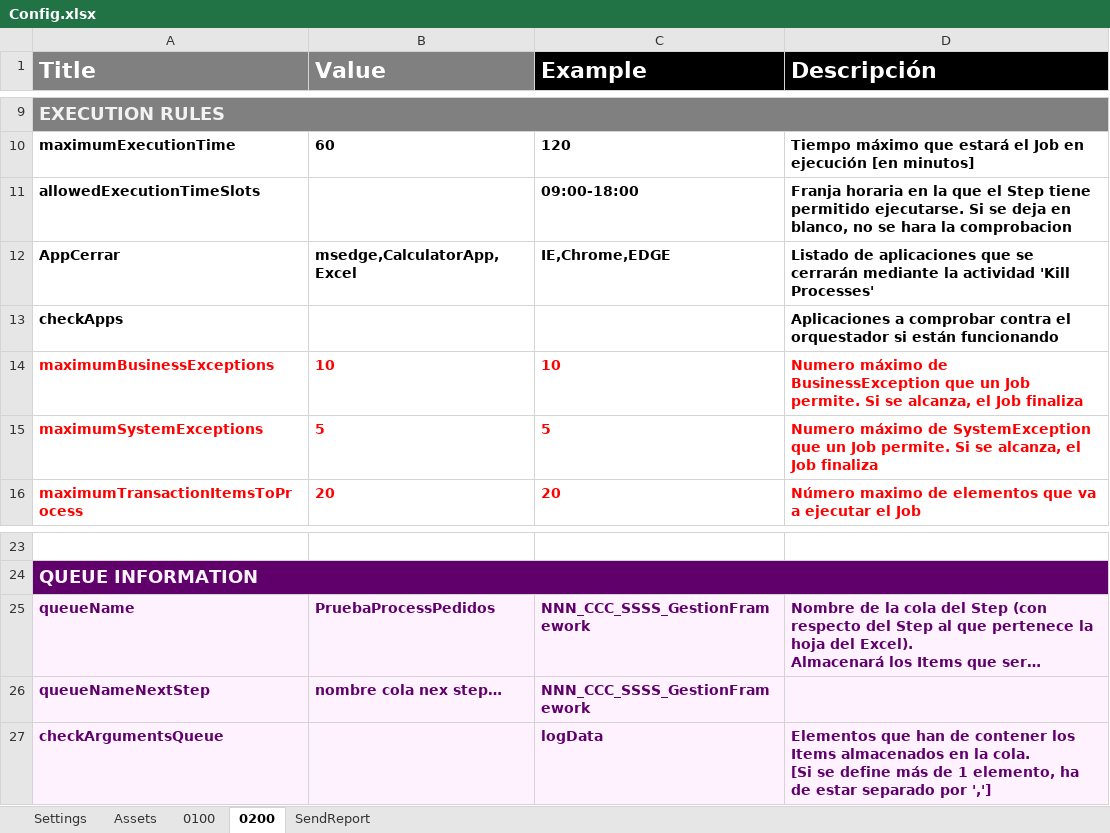
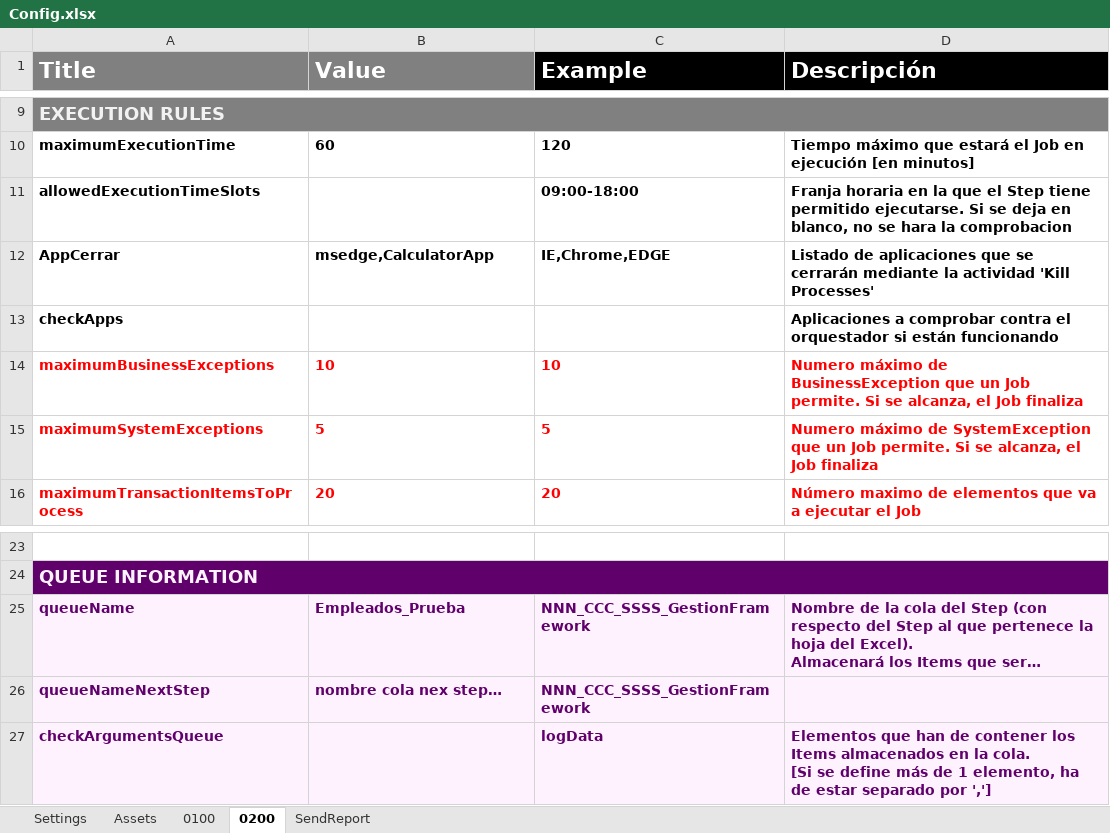
Before and after one commit to alejandroatori19/Creacion_Contratos_Empleados, an Excel workbook: Config.xlsx, sheet 0200, drawn as a sheet; only a part is shown, gaps mark what is left out; long unchanged cells end in …; values as stored, in another font and other column widths than the file's, no borders; conditional formats not drawn; the diff names each change by its address in the sheet, - before the commit and + after, or states it on an @@ line.

```diff
--- a/Config.xlsx (sheet 0200)
+++ b/Config.xlsx (sheet 0200)
-B12 (Value): msedge,CalculatorApp,Excel
+B12 (Value): msedge,CalculatorApp
-B25 (Value): PruebaProcessPedidos
+B25 (Value): Empleados_Prueba
```
Also changed, not shown: sheet Settings, sheet SendReport, sheet 0100, 1 other file.
